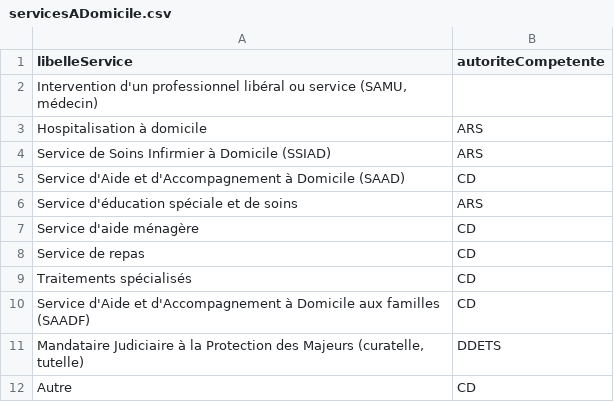
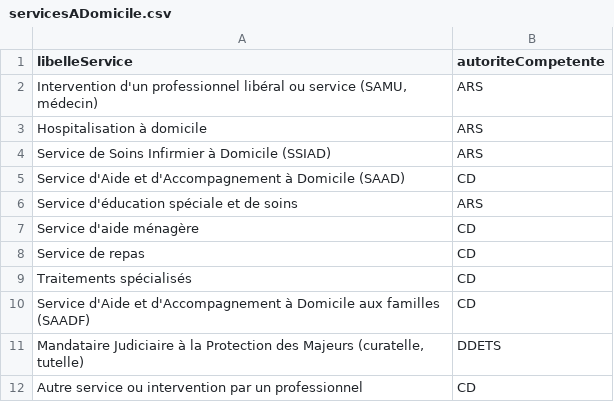
Before and after one commit to DNUM-SocialGouv/SIReclamations, a CSV file: src/main/resources/data/servicesADomicile.csv, drawn as a sheet.

Commit message:
fix sonar, modification libelle formulaire

```diff
--- a/src/main/resources/data/servicesADomicile.csv
+++ b/src/main/resources/data/servicesADomicile.csv
@@ -1,3 +1,3 @@
 libelleService;autoriteCompetente
-Intervention d'un professionnel libéral ou service (SAMU, médecin)
+Intervention d'un professionnel libéral ou service (SAMU, médecin);ARS
 Hospitalisation à domicile;ARS
@@ -11,2 +11,2 @@ Service d'Aide et d'Accompagnement à Domicile aux familles (SAADF);CD
 Mandataire Judiciaire à la Protection des Majeurs (curatelle, tutelle);DDETS
-Autre;CD
+Autre service ou intervention par un professionnel;CD
```
Also changed, not shown: src/main/resources/data/mappingFormulaireV2.csv, 7 other files.
